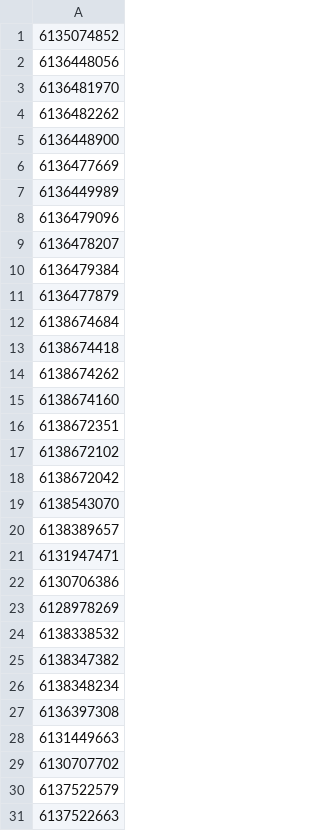
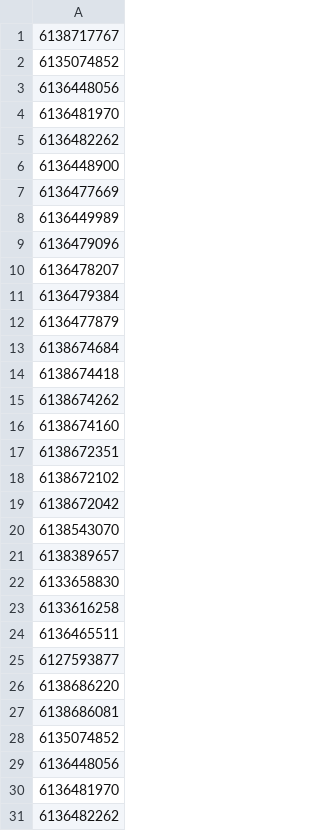
Before and after one commit to JoelBrito13/StoreExample, a CSV file: csv/113.csv, drawn as a sheet; only a part is shown; the shorter side is filled out with more unchanged rows.

```diff
--- a/csv/113.csv
+++ b/csv/113.csv
@@ -1 +1,28 @@
+6138717767
+6135074852
+6136448056
+6136481970
+6136482262
+6136448900
+6136477669
+6136449989
+6136479096
+6136478207
+6136479384
+6136477879
+6138674684
+6138674418
+6138674262
+6138674160
+6138672351
+6138672102
+6138672042
+6138543070
+6138389657
+6133658830
+6133616258
+6136465511
+6127593877
+6138686220
+6138686081
 6135074852
```
Also changed, not shown: 2 other files.
